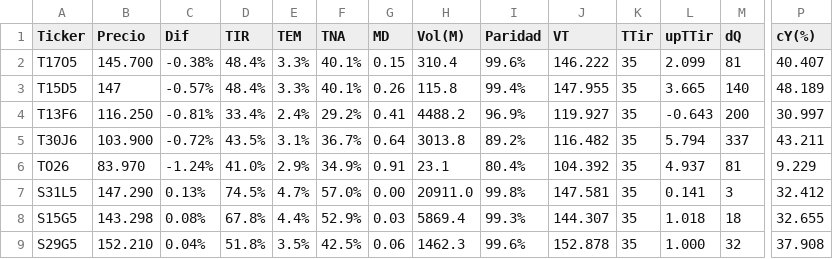
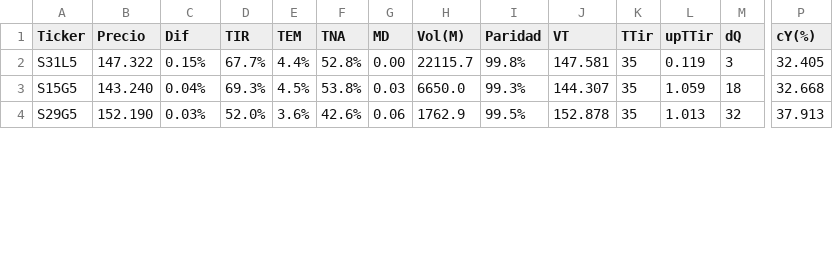
Before and after one commit to FedericoBohl/ArgData, a CSV file: Datos/Bolsa/Bonos/Letras y Tasa Fija.csv, drawn as a sheet; only a part is shown, gaps mark what is left out; removed rows and columns are numbered as before the commit, all else as after; rows hold the shown columns only; the diff covers the shown part only; the diff names each change by its address in the sheet, - before the commit and + after, or states it on an @@ line.

```diff
--- a/Datos/Bolsa/Bonos/Letras y Tasa Fija.csv
+++ b/Datos/Bolsa/Bonos/Letras y Tasa Fija.csv
-row 2: T17O5 | 145.700 | -0.38% | 48.4% | 3.3% | 40.1% | 0.15 | 310.4 | 99.6% | 146.222 | 35 | 2.099 | 81 | 40.407
-row 3: T15D5 | 147 | -0.57% | 48.4% | 3.3% | 40.1% | 0.26 | 115.8 | 99.4% | 147.955 | 35 | 3.665 | 140 | 48.189
-row 4: T13F6 | 116.250 | -0.81% | 33.4% | 2.4% | 29.2% | 0.41 | 4488.2 | 96.9% | 119.927 | 35 | -0.643 | 200 | 30.997
-row 5: T30J6 | 103.900 | -0.72% | 43.5% | 3.1% | 36.7% | 0.64 | 3013.8 | 89.2% | 116.482 | 35 | 5.794 | 337 | 43.211
-row 6: TO26 | 83.970 | -1.24% | 41.0% | 2.9% | 34.9% | 0.91 | 23.1 | 80.4% | 104.392 | 35 | 4.937 | 81 | 9.229
-B2 (Precio): 147.290
+B2 (Precio): 147.322
-C2 (Dif): 0.13%
+C2 (Dif): 0.15%
-D2 (TIR): 74.5%
+D2 (TIR): 67.7%
-E2 (TEM): 4.7%
+E2 (TEM): 4.4%
-F2 (TNA): 57.0%
+F2 (TNA): 52.8%
-H2 (Vol(M)): 20911.0
+H2 (Vol(M)): 22115.7
-L2 (upTTir): 0.141
+L2 (upTTir): 0.119
-P2 (cY(%)): 32.412
+P2 (cY(%)): 32.405
-B3 (Precio): 143.298
+B3 (Precio): 143.240
-C3 (Dif): 0.08%
+C3 (Dif): 0.04%
-D3 (TIR): 67.8%
+D3 (TIR): 69.3%
-E3 (TEM): 4.4%
+E3 (TEM): 4.5%
-F3 (TNA): 52.9%
+F3 (TNA): 53.8%
-H3 (Vol(M)): 5869.4
+H3 (Vol(M)): 6650.0
-L3 (upTTir): 1.018
+L3 (upTTir): 1.059
-P3 (cY(%)): 32.655
+P3 (cY(%)): 32.668
-B4 (Precio): 152.210
+B4 (Precio): 152.190
-C4 (Dif): 0.04%
+C4 (Dif): 0.03%
-D4 (TIR): 51.8%
+D4 (TIR): 52.0%
-E4 (TEM): 3.5%
+E4 (TEM): 3.6%
-F4 (TNA): 42.5%
+F4 (TNA): 42.6%
-H4 (Vol(M)): 1462.3
+H4 (Vol(M)): 1762.9
-I4 (Paridad): 99.6%
+I4 (Paridad): 99.5%
-L4 (upTTir): 1.000
+L4 (upTTir): 1.013
-P4 (cY(%)): 37.908
+P4 (cY(%)): 37.913
```
Also changed, not shown: 5 added rows and 15 edited cells elsewhere in this file, Datos/Bolsa/Bonos/Bopreal.csv, Datos/Bolsa/Bonos/CER.csv, 8 other files.
